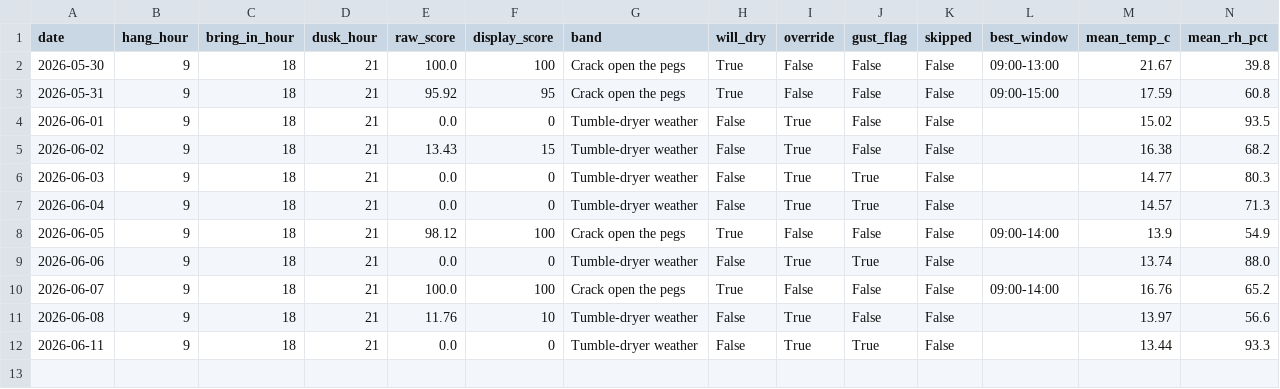
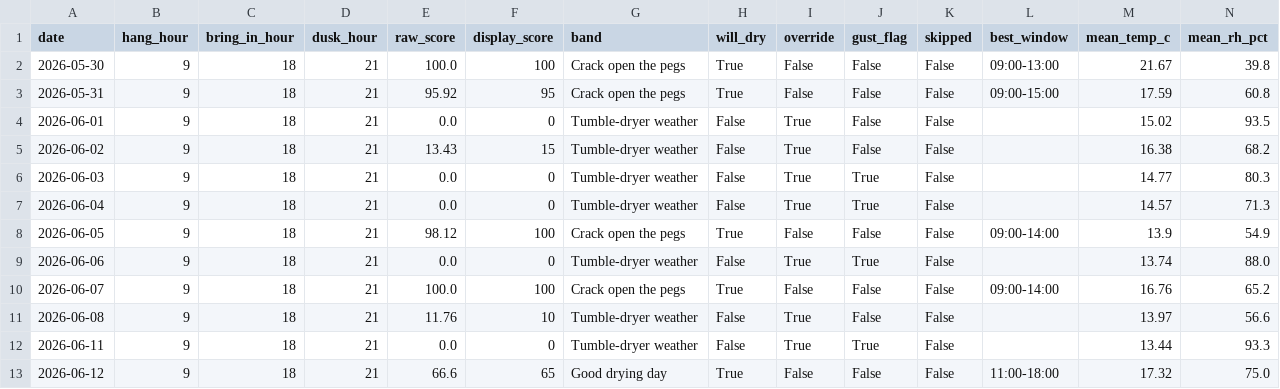
Before and after one commit to jimwarrilow-max/Peg, a CSV file: log.csv, drawn as a sheet; only a part is shown; rows hold the shown columns only; the diff names each change by its address in the sheet, - before the commit and + after, or states it on an @@ line.

```diff
--- a/log.csv
+++ b/log.csv
+row 13: 2026-06-12 | 9 | 18 | 21 | 66.6 | 65 | Good drying day | True | False | False | False | 11:00-18:00 | 17.32 | 75.0
```
